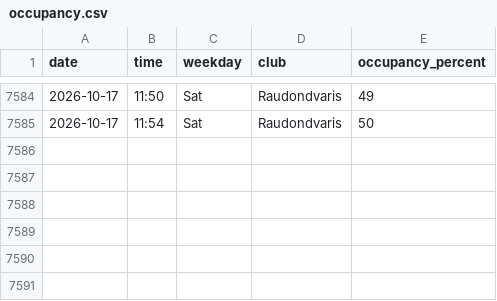
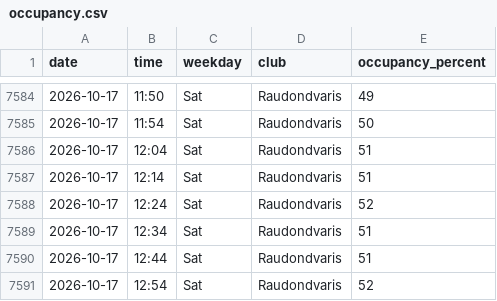
Before and after one commit to RimtasNoras/lemongym-occupancy, a CSV file: occupancy.csv, drawn as a sheet; only a part is shown, gaps mark what is left out; the diff names each change by its address in the sheet, - before the commit and + after, or states it on an @@ line.

```diff
--- a/occupancy.csv
+++ b/occupancy.csv
+row 7586: 2026-10-17 | 12:04 | Sat | Raudondvaris | 51
+row 7587: 2026-10-17 | 12:14 | Sat | Raudondvaris | 51
+row 7588: 2026-10-17 | 12:24 | Sat | Raudondvaris | 52
+row 7589: 2026-10-17 | 12:34 | Sat | Raudondvaris | 51
+row 7590: 2026-10-17 | 12:44 | Sat | Raudondvaris | 51
+row 7591: 2026-10-17 | 12:54 | Sat | Raudondvaris | 52
```
Also changed, not shown: 1 other file.
